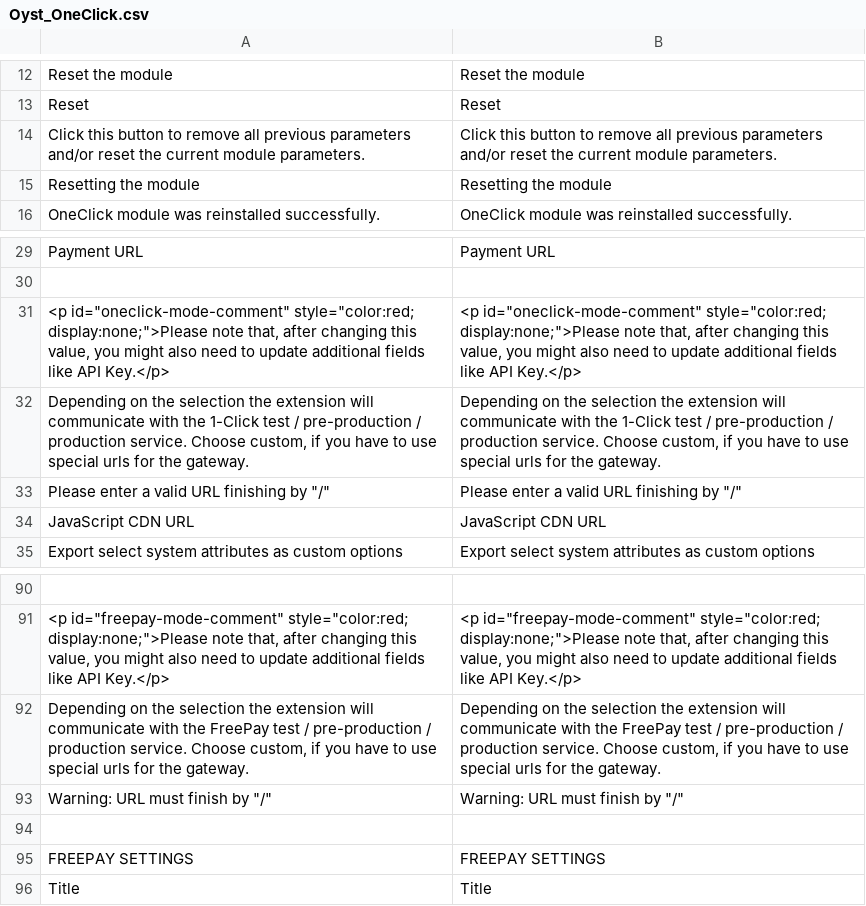
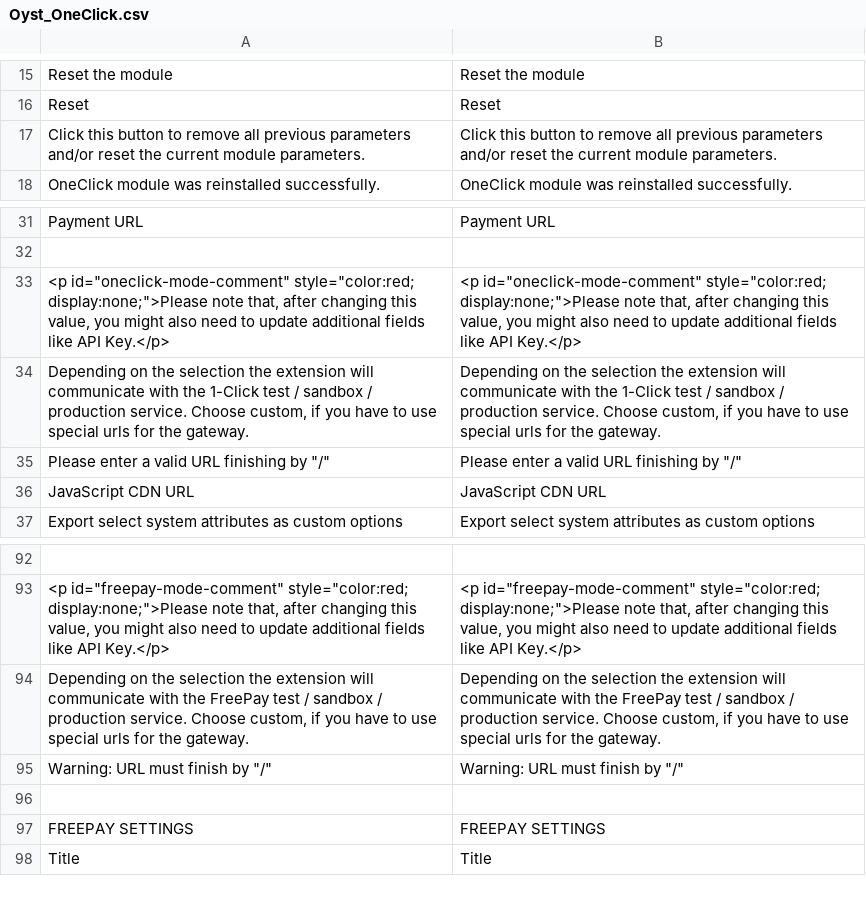
Before and after one commit to oystparis/oyst-1click-magento, a CSV file: app/locale/en_US/Oyst_OneClick.csv, drawn as a sheet; only a part is shown, gaps mark what is left out; the diff covers the shown part only.

```diff
--- a/app/locale/en_US/Oyst_OneClick.csv
+++ b/app/locale/en_US/Oyst_OneClick.csv
@@ -14,3 +17,2 @@
 "Click this button to remove all previous parameters and/or reset the current module parameters.","Click this button to remove all previous parameters and/or reset the current module parameters."
-"Resetting the module","Resetting the module"
 "OneClick module was reinstalled successfully.","OneClick module was reinstalled successfully."
@@ -31,3 +33,3 @@
 "<p id=""oneclick-mode-comment"" style=""color:red; display:none;"">Please note that, after changing this value, you might also need to update additional fields like API Key.</p>","<p id=""oneclick-mode-comment"" style=""color:red; display:none;"">Please note that, after changing this value, you might also need to update additional fields like API Key.</p>"
-"Depending on the selection the extension will communicate with the 1-Click test / pre-production / production service. Choose custom, if you have to use special urls for the gateway.","Depending on the selection the extension will communicate with the 1-Click test / pre-production / production service. Choose custom, if you have to use special urls for the gateway."
+"Depending on the selection the extension will communicate with the 1-Click test / sandbox / production service. Choose custom, if you have to use special urls for the gateway.","Depending on the selection the extension will communicate with the 1-Click test / sandbox / production service. Choose custom, if you have to use special urls for the gateway."
 "Please enter a valid URL finishing by ""/""","Please enter a valid URL finishing by ""/"""
@@ -91,3 +93,3 @@
 "<p id=""freepay-mode-comment"" style=""color:red; display:none;"">Please note that, after changing this value, you might also need to update additional fields like API Key.</p>","<p id=""freepay-mode-comment"" style=""color:red; display:none;"">Please note that, after changing this value, you might also need to update additional fields like API Key.</p>"
-"Depending on the selection the extension will communicate with the FreePay test / pre-production / production service. Choose custom, if you have to use special urls for the gateway.","Depending on the selection the extension will communicate with the FreePay test / pre-production / production service. Choose custom, if you have to use special urls for the gateway."
+"Depending on the selection the extension will communicate with the FreePay test / sandbox / production service. Choose custom, if you have to use special urls for the gateway.","Depending on the selection the extension will communicate with the FreePay test / sandbox / production service. Choose custom, if you have to use special urls for the gateway."
 "Warning: URL must finish by ""/""","Warning: URL must finish by ""/"""
```
Also changed, not shown: 10 added rows and 6 removed rows elsewhere in this file, app/locale/fr_FR/Oyst_OneClick.csv, 7 other files.
